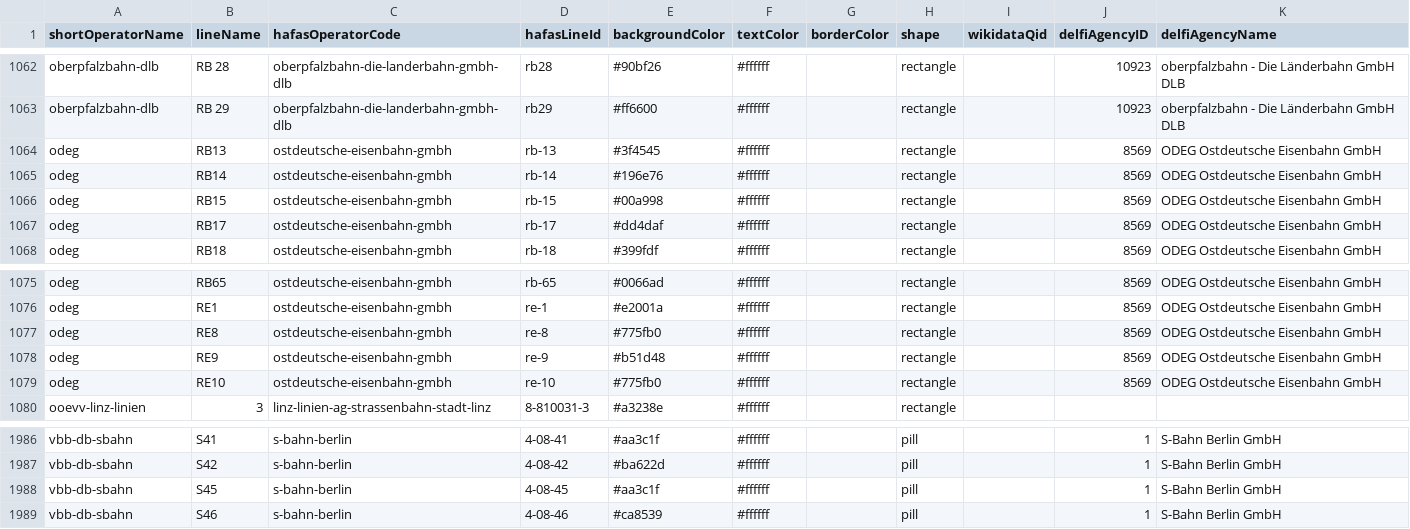
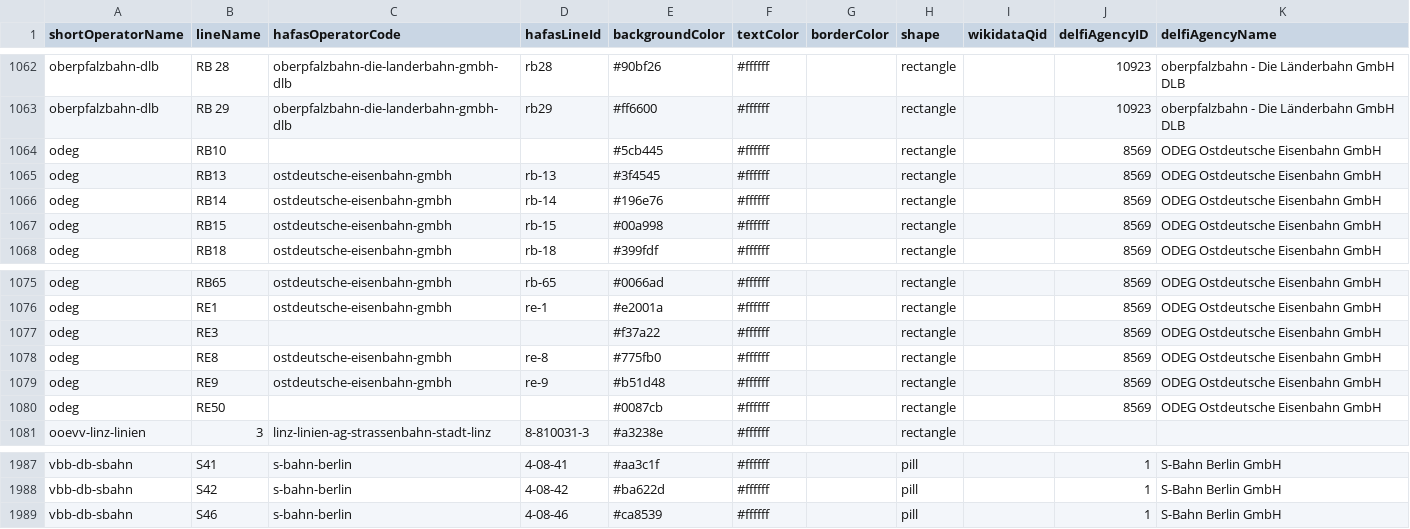
Before and after one commit to Traewelling/line-colors, a CSV file: line-colors.csv, drawn as a sheet; only a part is shown, gaps mark what is left out.

Commit message:
(MERGE ON 2025-12-14) Changes to ODEG services and S-Bahn Berlin (#376)

```diff
--- a/line-colors.csv
+++ b/line-colors.csv
@@ -1063,2 +1063,3 @@ oberpfalzbahn-dlb,RB 28,oberpfalzbahn-die-landerbahn-gmbh-dlb,rb28,#90bf26,#ffff
 oberpfalzbahn-dlb,RB 29,oberpfalzbahn-die-landerbahn-gmbh-dlb,rb29,#ff6600,#ffffff,,rectangle,,10923,oberpfalzbahn - Die Länderbahn GmbH DLB
+odeg,RB10,,,#5cb445,#ffffff,,rectangle,,8569,ODEG Ostdeutsche Eisenbahn GmbH
 odeg,RB13,ostdeutsche-eisenbahn-gmbh,rb-13,#3f4545,#ffffff,,rectangle,,8569,ODEG Ostdeutsche Eisenbahn GmbH
@@ -1066,3 +1067,2 @@ odeg,RB14,ostdeutsche-eisenbahn-gmbh,rb-14,#196e76,#ffffff,,rectangle,,8569,ODEG
 odeg,RB15,ostdeutsche-eisenbahn-gmbh,rb-15,#00a998,#ffffff,,rectangle,,8569,ODEG Ostdeutsche Eisenbahn GmbH
-odeg,RB17,ostdeutsche-eisenbahn-gmbh,rb-17,#dd4daf,#ffffff,,rectangle,,8569,ODEG Ostdeutsche Eisenbahn GmbH
 odeg,RB18,ostdeutsche-eisenbahn-gmbh,rb-18,#399fdf,#ffffff,,rectangle,,8569,ODEG Ostdeutsche Eisenbahn GmbH
@@ -1076,5 +1076,6 @@ odeg,RB65,ostdeutsche-eisenbahn-gmbh,rb-65,#0066ad,#ffffff,,rectangle,,8569,ODEG
 odeg,RE1,ostdeutsche-eisenbahn-gmbh,re-1,#e2001a,#ffffff,,rectangle,,8569,ODEG Ostdeutsche Eisenbahn GmbH
+odeg,RE3,,,#f37a22,#ffffff,,rectangle,,8569,ODEG Ostdeutsche Eisenbahn GmbH
 odeg,RE8,ostdeutsche-eisenbahn-gmbh,re-8,#775fb0,#ffffff,,rectangle,,8569,ODEG Ostdeutsche Eisenbahn GmbH
 odeg,RE9,ostdeutsche-eisenbahn-gmbh,re-9,#b51d48,#ffffff,,rectangle,,8569,ODEG Ostdeutsche Eisenbahn GmbH
-odeg,RE10,ostdeutsche-eisenbahn-gmbh,re-10,#775fb0,#ffffff,,rectangle,,8569,ODEG Ostdeutsche Eisenbahn GmbH
+odeg,RE50,,,#0087cb,#ffffff,,rectangle,,8569,ODEG Ostdeutsche Eisenbahn GmbH
 ooevv-linz-linien,3,linz-linien-ag-strassenbahn-stadt-linz,8-810031-3,#a3238e,#ffffff,,rectangle,,,
@@ -1987,3 +1988,2 @@ vbb-db-sbahn,S41,s-bahn-berlin,4-08-41,#aa3c1f,#ffffff,,pill,,1,S-Bahn Berlin Gm
 vbb-db-sbahn,S42,s-bahn-berlin,4-08-42,#ba622d,#ffffff,,pill,,1,S-Bahn Berlin GmbH
-vbb-db-sbahn,S45,s-bahn-berlin,4-08-45,#aa3c1f,#ffffff,,pill,,1,S-Bahn Berlin GmbH
 vbb-db-sbahn,S46,s-bahn-berlin,4-08-46,#ca8539,#ffffff,,pill,,1,S-Bahn Berlin GmbH
```
